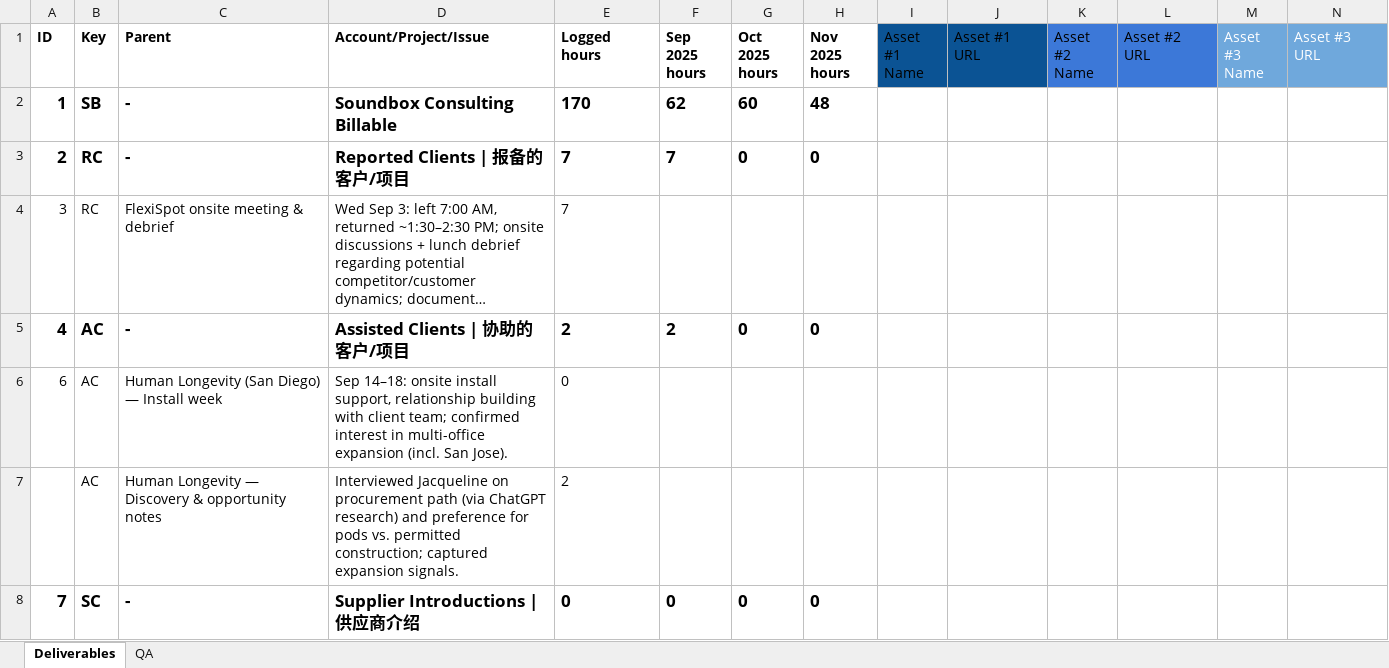
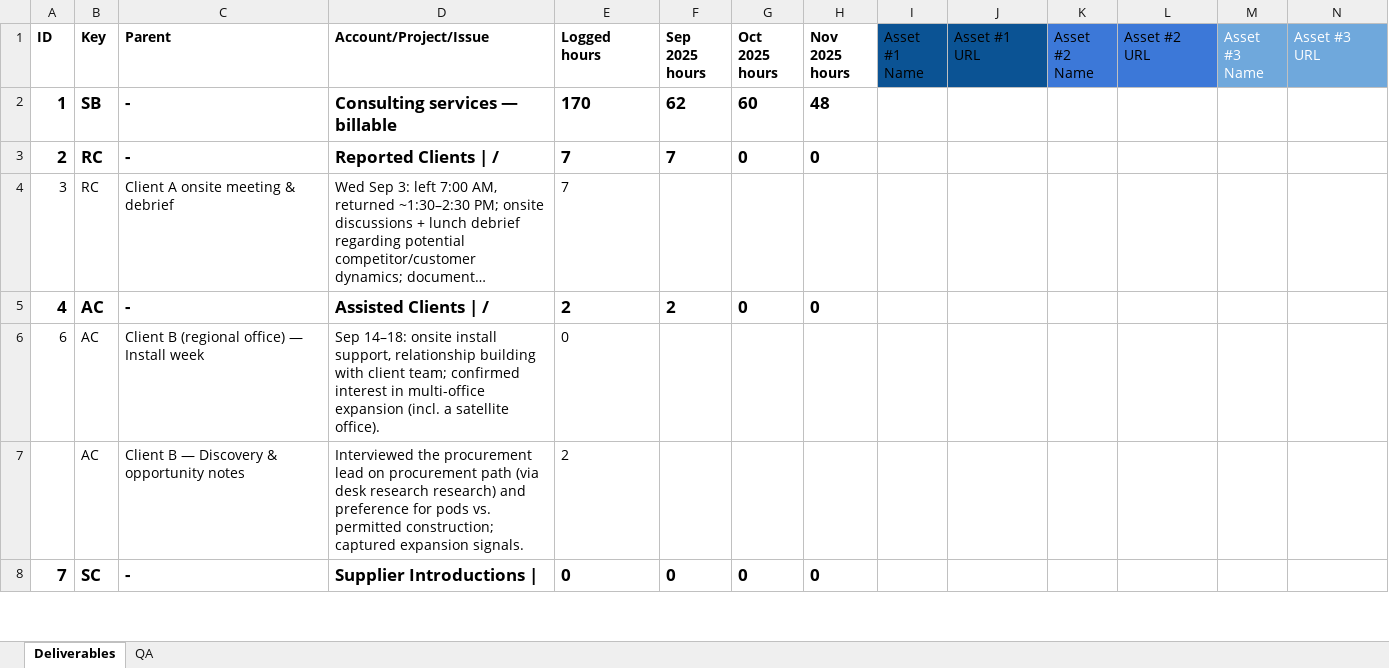
Before and after one commit to Siphon880gh/manage-tasks--generate-reports, an Excel workbook: context/Invoice-Settlement-Example.xlsx, sheet Deliverables, drawn as a sheet; only a part is shown; long unchanged cells end in …; values as stored, in another font and other column widths than the file's, no borders; charts and pictures and table styles not drawn; the diff covers the shown part only; the diff names each change by its address in the sheet, - before the commit and + after, or states it on an @@ line.

Commit message:
Add more features to Invoice Settlement

```diff
--- a/context/Invoice-Settlement-Example.xlsx (sheet Deliverables)
+++ b/context/Invoice-Settlement-Example.xlsx (sheet Deliverables)
-D2 (Account/Project/Issue): Soundbox Consulting Billable
+D2 (Account/Project/Issue): Consulting services — billable
-D3 (Account/Project/Issue): Reported Clients | 报备的客户/项目
+D3 (Account/Project/Issue): Reported Clients | /
-C4 (Parent): FlexiSpot onsite meeting & debrief
+C4 (Parent): Client A onsite meeting & debrief
-D5 (Account/Project/Issue): Assisted Clients | 协助的客户/项目
+D5 (Account/Project/Issue): Assisted Clients | /
-C6 (Parent): Human Longevity (San Diego) — Install week
+C6 (Parent): Client B (regional office) — Install week
-D6 (Account/Project/Issue): …expansion (incl. San Jose).
+D6 (Account/Project/Issue): …expansion (incl. a satellite office).
-C7 (Parent): Human Longevity — Discovery & opportunity notes
+C7 (Parent): Client B — Discovery & opportunity notes
-D7 (Account/Project/Issue): Interviewed Jacqueline on procurement path (via ChatGPT research) and…
+D7 (Account/Project/Issue): Interviewed the procurement lead on procurement path (via desk research research) and…
-D8 (Account/Project/Issue): Supplier Introductions | 供应商介绍
+D8 (Account/Project/Issue): Supplier Introductions |
```
Also changed, not shown: 88 edited cells elsewhere in this sheet, sheet QA, charts or pictures, 7 other files.
